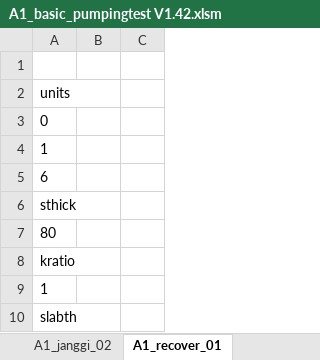
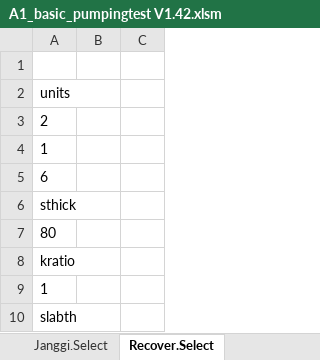
Before and after one commit to VB6Hobbyst7/02_Excel, an Excel workbook: 01_pumping_test/01_xls_file/A1_basic_pumpingtest V1.42.xlsm, sheet Recover.Select, drawn as a sheet; only a part is shown; values as stored, in another font and other column widths than the file's, no borders; charts and pictures not drawn; the diff names each change by its address in the sheet, - before the commit and + after, or states it on an @@ line.

```diff
--- a/01_pumping_test/01_xls_file/A1_basic_pumpingtest V1.42.xlsm (sheet Recover.Select)
+++ b/01_pumping_test/01_xls_file/A1_basic_pumpingtest V1.42.xlsm (sheet Recover.Select)
-sheet tab: A1_janggi_02
+sheet tab: Janggi.Select
-sheet tab: A1_recover_01
+sheet tab: Recover.Select
-A3: 0
+A3: 2
```
Also changed, not shown: sheet Janggi.Select, sheet Step.Select, other sheet tabs, charts or pictures.
